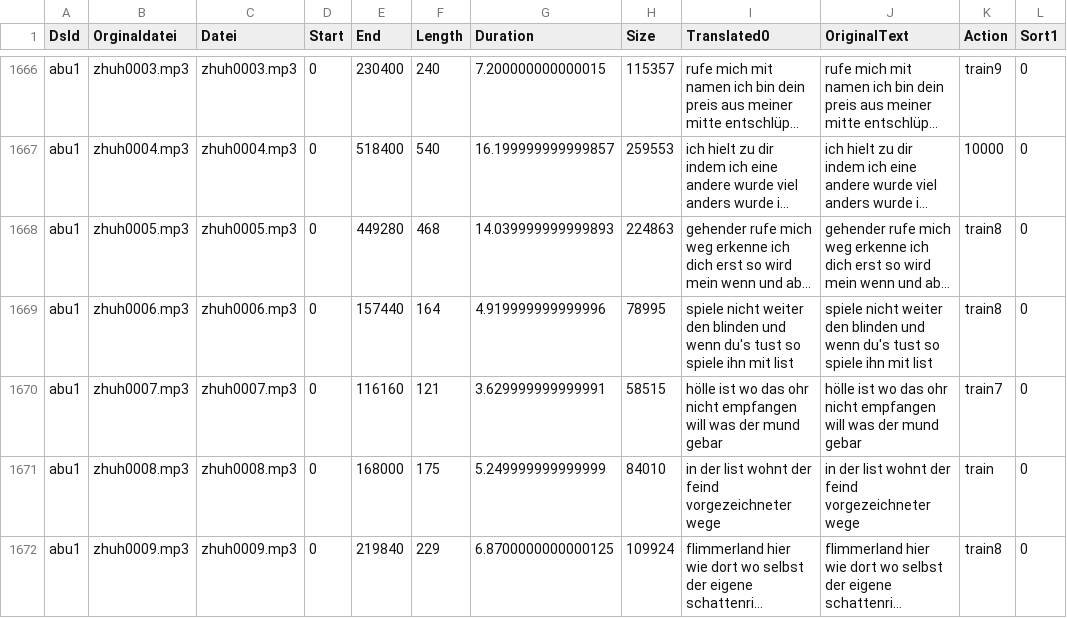
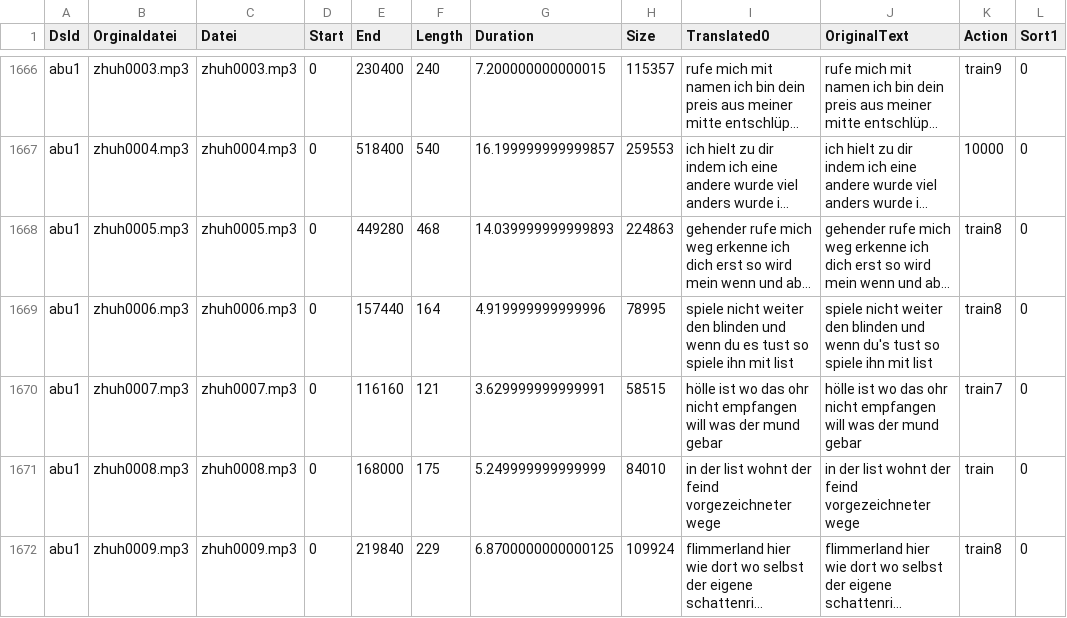
Before and after one commit to ElUnrast/GermanWave2Vec, a CSV file: datasets/abu1/content-translated-with_original.csv, drawn as a sheet; only a part is shown, gaps mark what is left out; long unchanged cells end in …; the diff covers the shown part only; the diff names each change by its address in the sheet, - before the commit and + after, or states it on an @@ line.

```diff
--- a/datasets/abu1/content-translated-with_original.csv
+++ b/datasets/abu1/content-translated-with_original.csv
-I1669 (Translated0): …und wenn du's tust so…
+I1669 (Translated0): …und wenn du es tust so…
```
Also changed, not shown: 77 edited cells elsewhere in this file, 1 other file.
